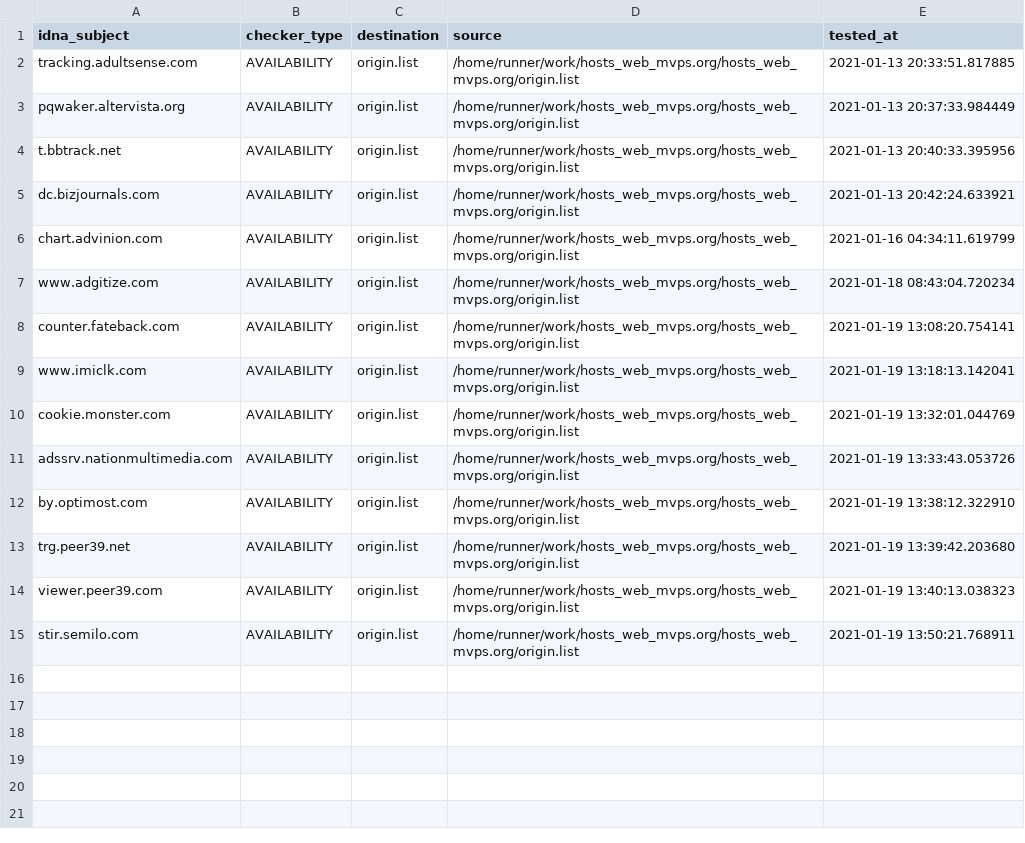
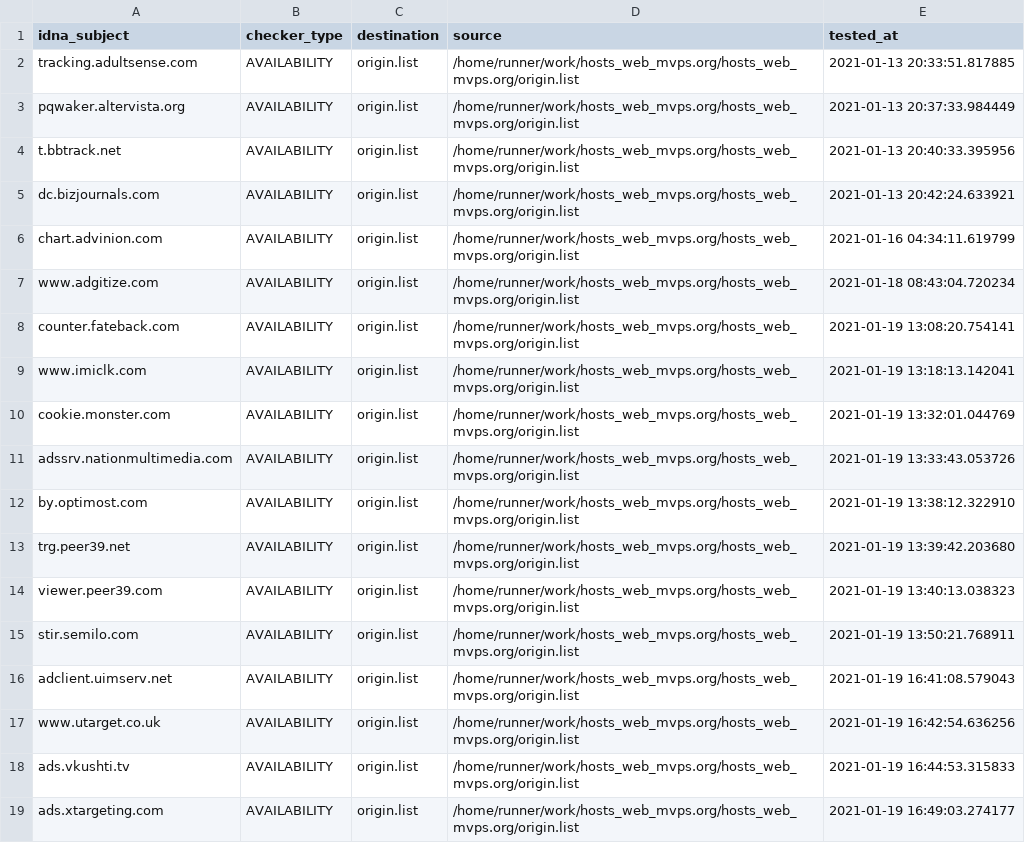
Before and after one commit to dead-hosts/hosts_web_mvps.org, a CSV file: .pyfunceble/inactive.csv, drawn as a sheet.

Commit message:
[Autosave][Dead-Hosts::hosts_web_mvps.org]

```diff
--- a/.pyfunceble/inactive.csv
+++ b/.pyfunceble/inactive.csv
@@ -15 +15,5 @@ viewer.peer39.com,AVAILABILITY,origin.list,/home/runner/work/hosts_web_mvps.org/
 stir.semilo.com,AVAILABILITY,origin.list,/home/runner/work/hosts_web_mvps.org/hosts_web_mvps.org/origin.list,2021-01-19 13:50:21.768911
+adclient.uimserv.net,AVAILABILITY,origin.list,/home/runner/work/hosts_web_mvps.org/hosts_web_mvps.org/origin.list,2021-01-19 16:41:08.579043
+www.utarget.co.uk,AVAILABILITY,origin.list,/home/runner/work/hosts_web_mvps.org/hosts_web_mvps.org/origin.list,2021-01-19 16:42:54.636256
+ads.vkushti.tv,AVAILABILITY,origin.list,/home/runner/work/hosts_web_mvps.org/hosts_web_mvps.org/origin.list,2021-01-19 16:44:53.315833
+ads.xtargeting.com,AVAILABILITY,origin.list,/home/runner/work/hosts_web_mvps.org/hosts_web_mvps.org/origin.list,2021-01-19 16:49:03.274177
```
Also changed, not shown: .pyfunceble/whois.csv, 9 other files.
